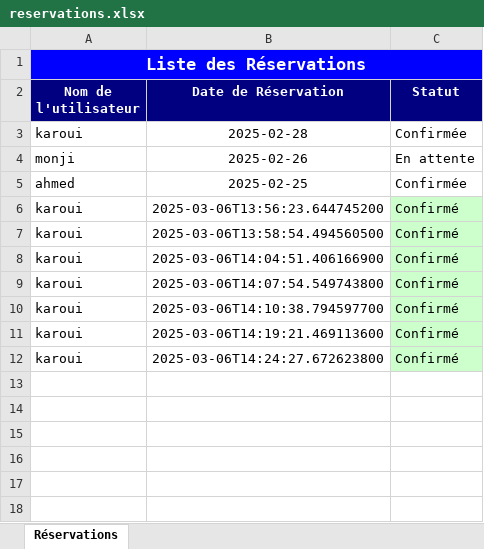
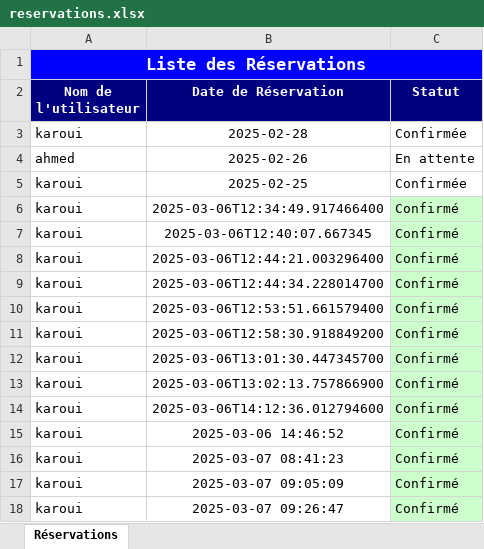
Before and after one commit to SelimHs/Pi-Javafx-Symfony, an Excel workbook: reservations.xlsx, sheet Réservations, drawn as a sheet; values as stored, in another font and other column widths than the file's, no borders; addresses are those after the commit; the diff names each change by its address in the sheet, - before the commit and + after, or states it on an @@ line.

```diff
--- a/reservations.xlsx (sheet Réservations)
+++ b/reservations.xlsx (sheet Réservations)
-A4 (Nom de l'utilisateur): monji
+A4 (Nom de l'utilisateur): ahmed
-A5 (Nom de l'utilisateur): ahmed
+A5 (Nom de l'utilisateur): karoui
+row 6: karoui | 2025-03-06T12:34:49.917466400 | Confirmé
-B7 (Date de Réservation): 2025-03-06T13:56:23.644745200
+B7 (Date de Réservation): 2025-03-06T12:40:07.667345
-B8 (Date de Réservation): 2025-03-06T13:58:54.494560500
+B8 (Date de Réservation): 2025-03-06T12:44:21.003296400
+row 9: karoui | 2025-03-06T12:44:34.228014700 | Confirmé
-B10 (Date de Réservation): 2025-03-06T14:04:51.406166900
+B10 (Date de Réservation): 2025-03-06T12:53:51.661579400
+row 11: karoui | 2025-03-06T12:58:30.918849200 | Confirmé
-B12 (Date de Réservation): 2025-03-06T14:07:54.549743800
+B12 (Date de Réservation): 2025-03-06T13:01:30.447345700
-B13 (Date de Réservation): 2025-03-06T14:10:38.794597700
+B13 (Date de Réservation): 2025-03-06T13:02:13.757866900
-B14 (Date de Réservation): 2025-03-06T14:19:21.469113600
+B14 (Date de Réservation): 2025-03-06T14:12:36.012794600
+row 15: karoui | 2025-03-06 14:46:52 | Confirmé
-B16 (Date de Réservation): 2025-03-06T14:24:27.672623800
+B16 (Date de Réservation): 2025-03-07 08:41:23
+row 17: karoui | 2025-03-07 09:05:09 | Confirmé
+row 18: karoui | 2025-03-07 09:26:47 | Confirmé
```
Also changed, not shown: 5 other files.
